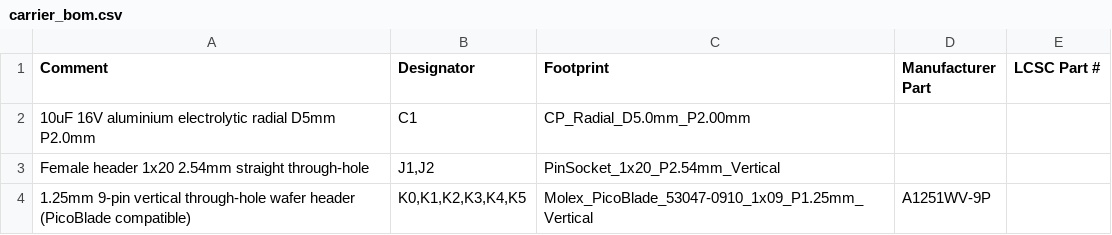
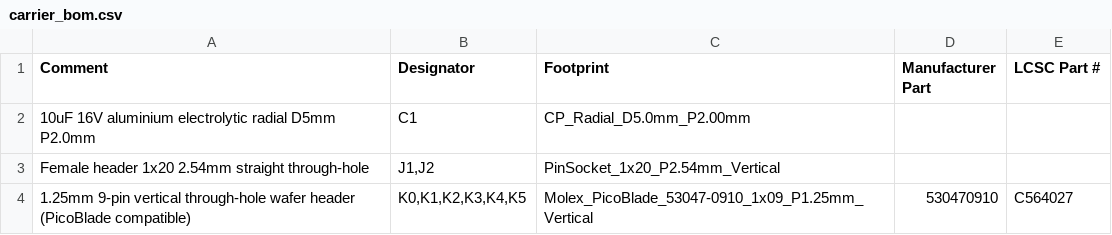
Before and after one commit to kgheacock/macro-pad, a CSV file: hardware/pcb/carrier_bom.csv, drawn as a sheet.

```diff
--- a/hardware/pcb/carrier_bom.csv
+++ b/hardware/pcb/carrier_bom.csv
@@ -3,2 +3,2 @@ Comment,Designator,Footprint,Manufacturer Part,LCSC Part #
 Female header 1x20 2.54mm straight through-hole,"J1,J2",PinSocket_1x20_P2.54mm_Vertical,,
-1.25mm 9-pin vertical through-hole wafer header (PicoBlade compatible),"K0,K1,K2,K3,K4,K5",Molex_PicoBlade_53047-0910_1x09_P1.25mm_Vertical,A1251WV-9P,
+1.25mm 9-pin vertical through-hole wafer header (PicoBlade compatible),"K0,K1,K2,K3,K4,K5",Molex_PicoBlade_53047-0910_1x09_P1.25mm_Vertical,530470910,C564027
```
Also changed, not shown: 1 other file.
